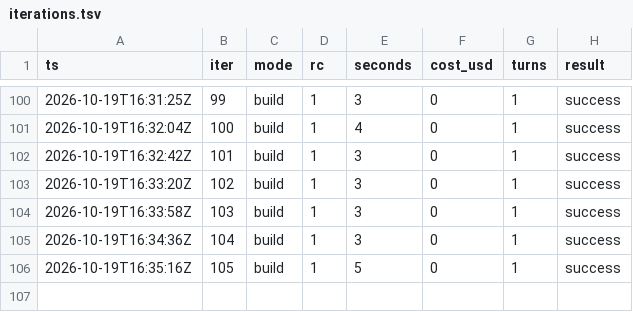
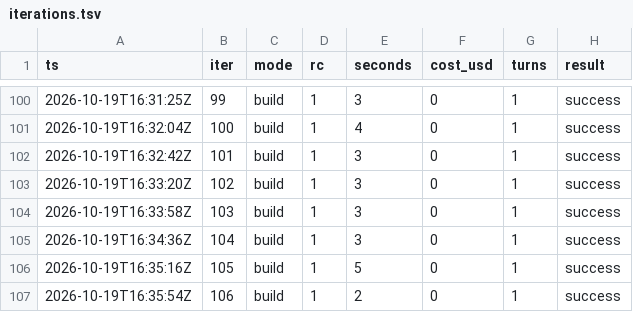
Before and after one commit to karlrobinson9014/Perturb26, a TSV file: status/iterations.tsv, drawn as a sheet; only a part is shown, gaps mark what is left out; the diff names each change by its address in the sheet, - before the commit and + after, or states it on an @@ line.

```diff
--- a/status/iterations.tsv
+++ b/status/iterations.tsv
+row 107: 2026-10-19T16:35:54Z | 106 | build | 1 | 2 | 0 | 1 | success
```
Also changed, not shown: status/results.tsv.
